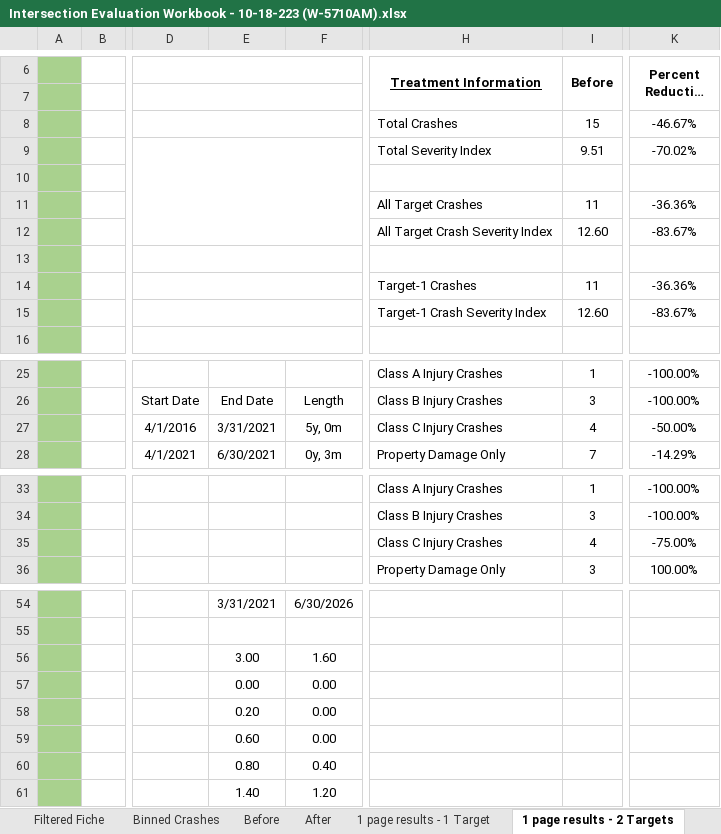
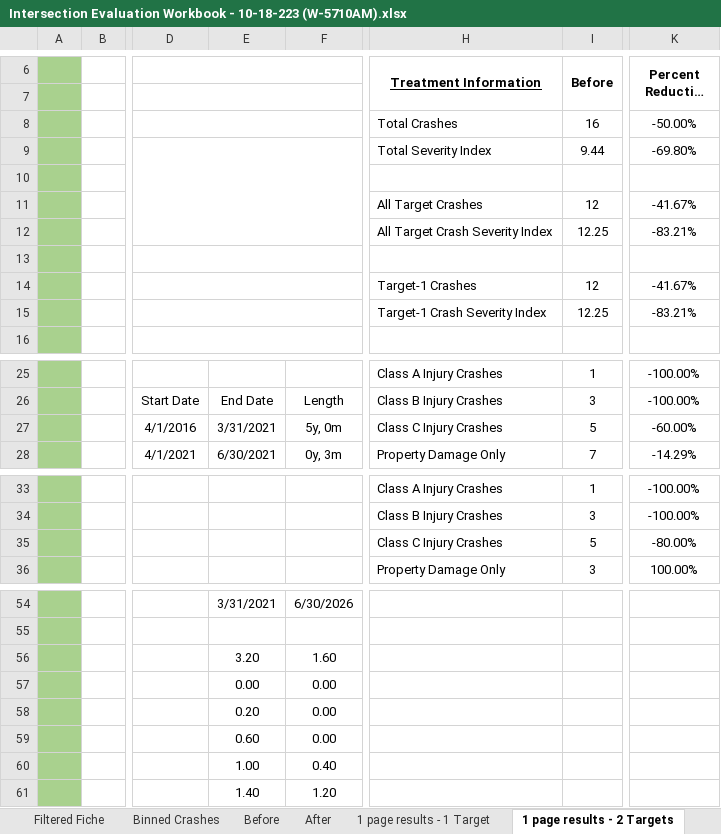
Before and after one commit to bahretc/Etch-A-Sketch, an Excel workbook: examples/41000076160/Intersection Evaluation Workbook - 10-18-223 (W-5710AM).xlsx, sheet 1 page results - 2 Targets, drawn as a sheet; only a part is shown, gaps mark what is left out; long unchanged cells end in …; values as stored, in another font and other column widths than the file's, no borders; charts and pictures and conditional formats not drawn; the diff names each change by its address in the sheet, - before the commit and + after, or states it on an @@ line.

```diff
--- a/examples/41000076160/Intersection Evaluation Workbook - 10-18-223 (W-5710AM).xlsx (sheet 1 page results - 2 Targets)
+++ b/examples/41000076160/Intersection Evaluation Workbook - 10-18-223 (W-5710AM).xlsx (sheet 1 page results - 2 Targets)
-I8 (Before): 15
+I8 (Before): 16
-K8: -46.67%
+K8: -50.00%
-I9 (Before): 9.51
+I9 (Before): 9.44
-K9: -70.02%
+K9: -69.80%
-I11 (Before): 11
+I11 (Before): 12
-K11: -36.36%
+K11: -41.67%
-I12 (Before): 12.60
+I12 (Before): 12.25
-K12: -83.67%
+K12: -83.21%
-I14 (Before): 11
+I14 (Before): 12
-K14: -36.36%
+K14: -41.67%
-I15 (Before): 12.60
+I15 (Before): 12.25
-K15: -83.67%
+K15: -83.21%
-I27 (Before): 4
+I27 (Before): 5
-K27: -50.00%
+K27: -60.00%
-I35 (Before): 4
+I35 (Before): 5
-K35: -75.00%
+K35: -80.00%
-E56: 3.00
+E56: 3.20
-E60: 0.80
+E60: 1.00
```
Also changed, not shown: sheet Before, sheet Filtered Fiche, sheet 1 page results - 1 Target, sheet For NCDOT staff - for Tracking, formulas that keep their value, hidden cells, 6 other files.
